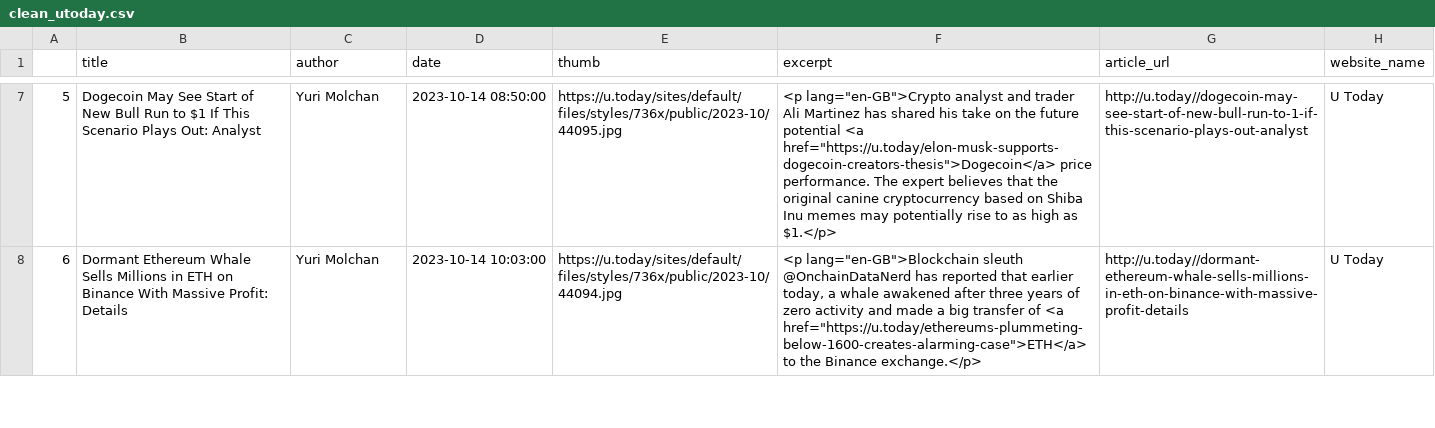
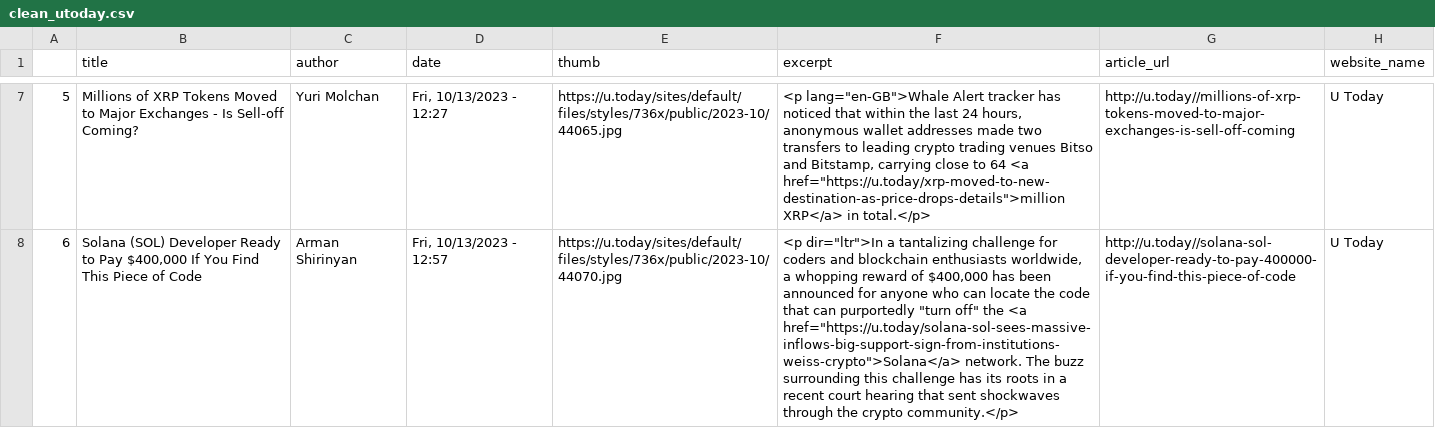
Before and after one commit to NiravJoshi33/news_crunch, a CSV file: data_files/clean_utoday.csv, drawn as a sheet; only a part is shown, gaps mark what is left out; the diff covers the shown part only; the diff names each change by its address in the sheet, - before the commit and + after, or states it on an @@ line.

```diff
--- a/data_files/clean_utoday.csv
+++ b/data_files/clean_utoday.csv
-B7 (title): Dogecoin May See Start of New Bull Run to $1 If This Scenario Plays Out: Analyst
+B7 (title): Millions of XRP Tokens Moved to Major Exchanges - Is Sell-off Coming?
-D7 (date): 2023-10-14 08:50:00
+D7 (date): Fri, 10/13/2023 - 12:27
-E7 (thumb): https://u.today/sites/default/files/styles/736x/public/2023-10/44095.jpg
+E7 (thumb): https://u.today/sites/default/files/styles/736x/public/2023-10/44065.jpg
-F7 (excerpt): <p lang="en-GB">Crypto analyst and trader Ali Martinez has shared his take on the future potential <a href="https://u.today/elon-musk-supports-dogecoin-creators-thesis">Dogecoin</a> price performance. The expert believes that the original canine cryptocurrency based on Shiba Inu memes may potentially rise to as high as $1.</p>
+F7 (excerpt): <p lang="en-GB">Whale Alert tracker has noticed that within the last 24 hours, anonymous wallet addresses made two transfers to leading crypto trading venues Bitso and Bitstamp, carrying close to 64 <a href="https://u.today/xrp-moved-to-new-destination-as-price-drops-details">million XRP</a> in total.</p>
-G7 (article_url): http://u.today//dogecoin-may-see-start-of-new-bull-run-to-1-if-this-scenario-plays-out-analyst
+G7 (article_url): http://u.today//millions-of-xrp-tokens-moved-to-major-exchanges-is-sell-off-coming
-B8 (title): Dormant Ethereum Whale Sells Millions in ETH on Binance With Massive Profit: Details
+B8 (title): Solana (SOL) Developer Ready to Pay $400,000 If You Find This Piece of Code
-C8 (author): Yuri Molchan
+C8 (author): Arman Shirinyan
-D8 (date): 2023-10-14 10:03:00
+D8 (date): Fri, 10/13/2023 - 12:57
-E8 (thumb): https://u.today/sites/default/files/styles/736x/public/2023-10/44094.jpg
+E8 (thumb): https://u.today/sites/default/files/styles/736x/public/2023-10/44070.jpg
-F8 (excerpt): <p lang="en-GB">Blockchain sleuth @OnchainDataNerd has reported that earlier today, a whale awakened after three years of zero activity and made a big transfer of <a href="https://u.today/ethereums-plummeting-below-1600-creates-alarming-case">ETH</a> to the Binance exchange.</p>
+F8 (excerpt): <p dir="ltr">In a tantalizing challenge for coders and blockchain enthusiasts worldwide, a whopping reward of $400,000 has been announced for anyone who can locate the code that can purportedly "turn off" the <a href="https://u.today/solana-sol-sees-massive-inflows-big-support-sign-from-institutions-weiss-crypto">Solana</a> network. The buzz surrounding this challenge has its roots in a recent court hearing that sent shockwaves through the crypto community.</p>
-G8 (article_url): http://u.today//dormant-ethereum-whale-sells-millions-in-eth-on-binance-with-massive-profit-details
+G8 (article_url): http://u.today//solana-sol-developer-ready-to-pay-400000-if-you-find-this-piece-of-code
```
Also changed, not shown: 165 edited cells elsewhere in this file, data_files/clean_coinedition.csv, data_files/clean_finbold.csv, 11 other files.
